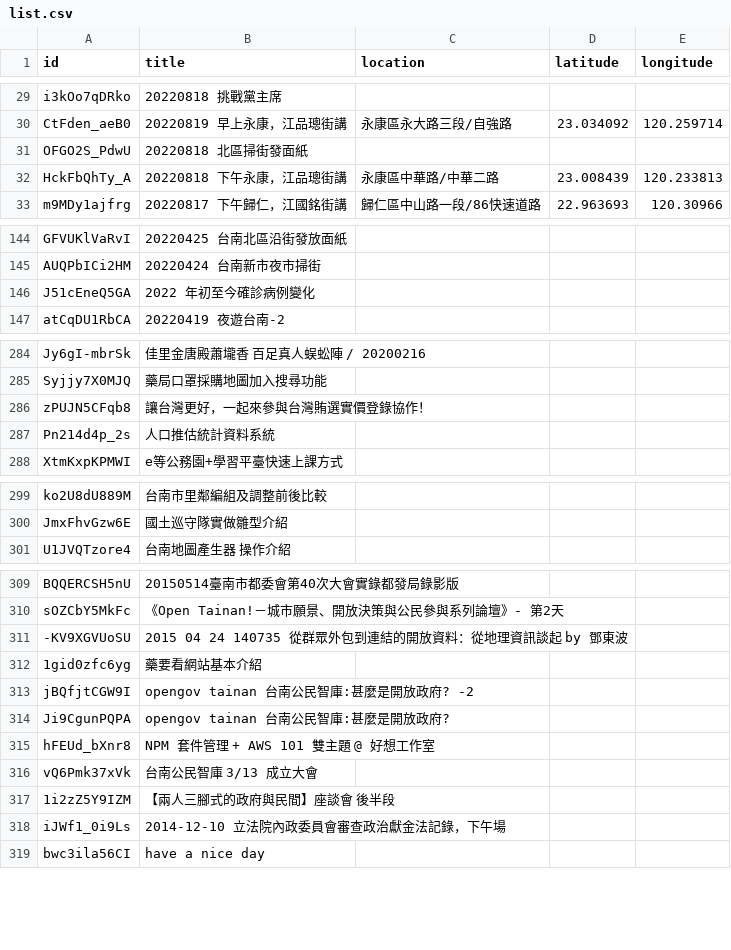
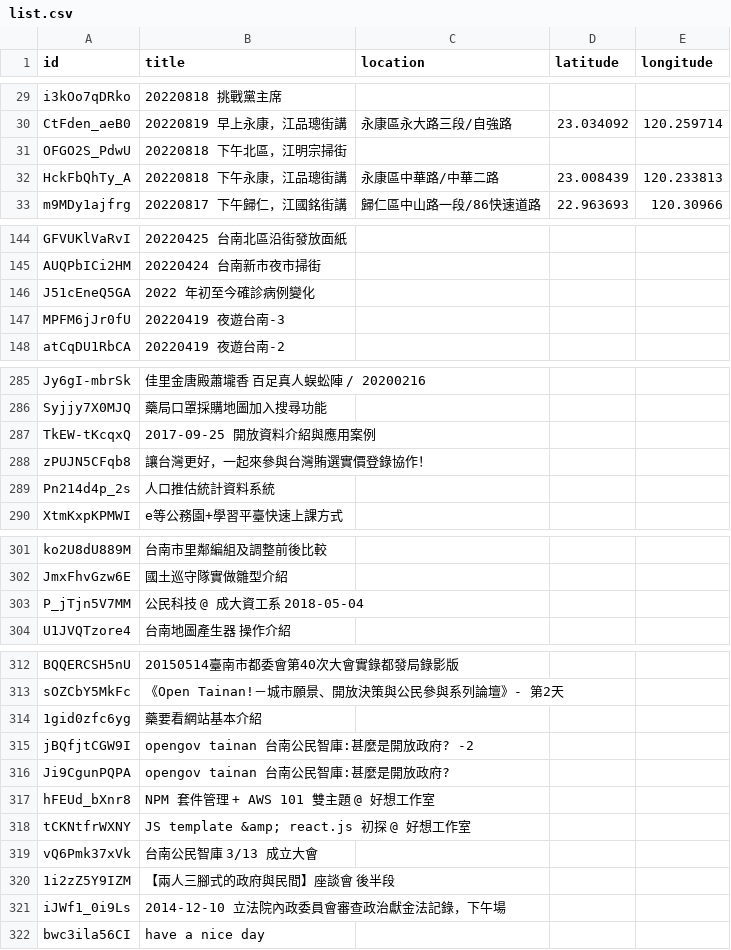
Before and after one commit to kiang/tainan.olc.tw, a CSV file: docs/json/youtube/list.csv, drawn as a sheet; only a part is shown, gaps mark what is left out; removed rows and columns are numbered as before the commit, all else as after; the diff names each change by its address in the sheet, - before the commit and + after, or states it on an @@ line.

Commit message:
update youtube list

```diff
--- a/docs/json/youtube/list.csv
+++ b/docs/json/youtube/list.csv
-B31 (title): 20220818 北區掃街發面紙
+B31 (title): 20220818 下午北區，江明宗掃街
+row 147: MPFM6jJr0fU | 20220419 夜遊台南-3
+row 287: TkEW-tKcqxQ | 2017-09-25 開放資料介紹與應用案例
+row 303: P_jTjn5V7MM | 公民科技 @ 成大資工系 2018-05-04
-row 311: -KV9XGVUoSU | 2015 04 24 140735 從群眾外包到連結的開放資料：從地理資訊談起 by 鄧東波
+row 318: tCKNtfrWXNY | JS template &amp; react.js 初探 @ 好想工作室
```
